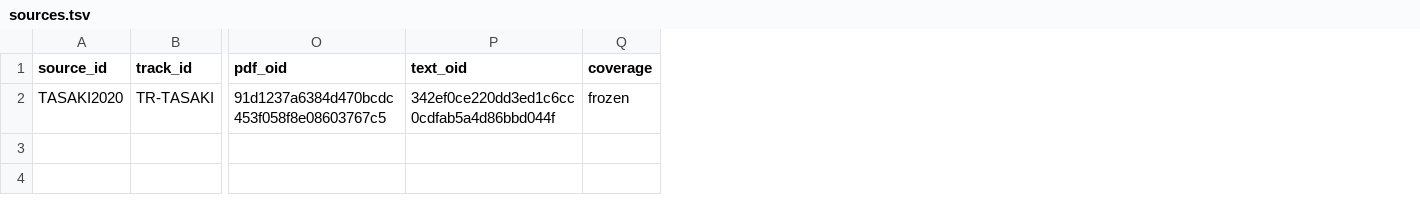
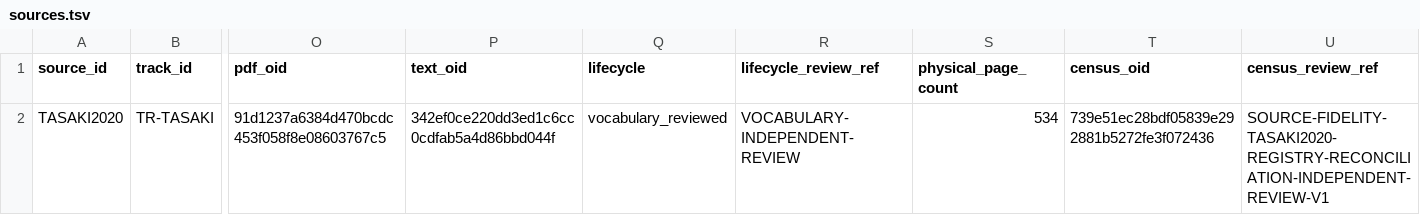
Before and after one commit to phasetr/lattice-system, a TSV file: registry/sources.tsv, drawn as a sheet; only a part is shown, gaps mark what is left out; removed rows and columns are numbered as before the commit, all else as after; the diff names each change by its address in the sheet, - before the commit and + after, or states it on an @@ line.

Commit message:
Normalize registry state and phase-dependent schemas

```diff
--- a/registry/sources.tsv
+++ b/registry/sources.tsv
-column Q (coverage), row 2: frozen
+column Q (lifecycle), row 2: vocabulary_reviewed
+column R (lifecycle_review_ref), row 2: VOCABULARY-INDEPENDENT-REVIEW
+column S (physical_page_count), row 2: 534
+column T (census_oid), row 2: 739e51ec28bdf05839e292881b5272fe3f072436
+column U (census_review_ref), row 2: SOURCE-FIDELITY-TASAKI2020-REGISTRY-RECONCILIATION-INDEPENDENT-REVIEW-V1
```
Also changed, not shown: 28 other files.
